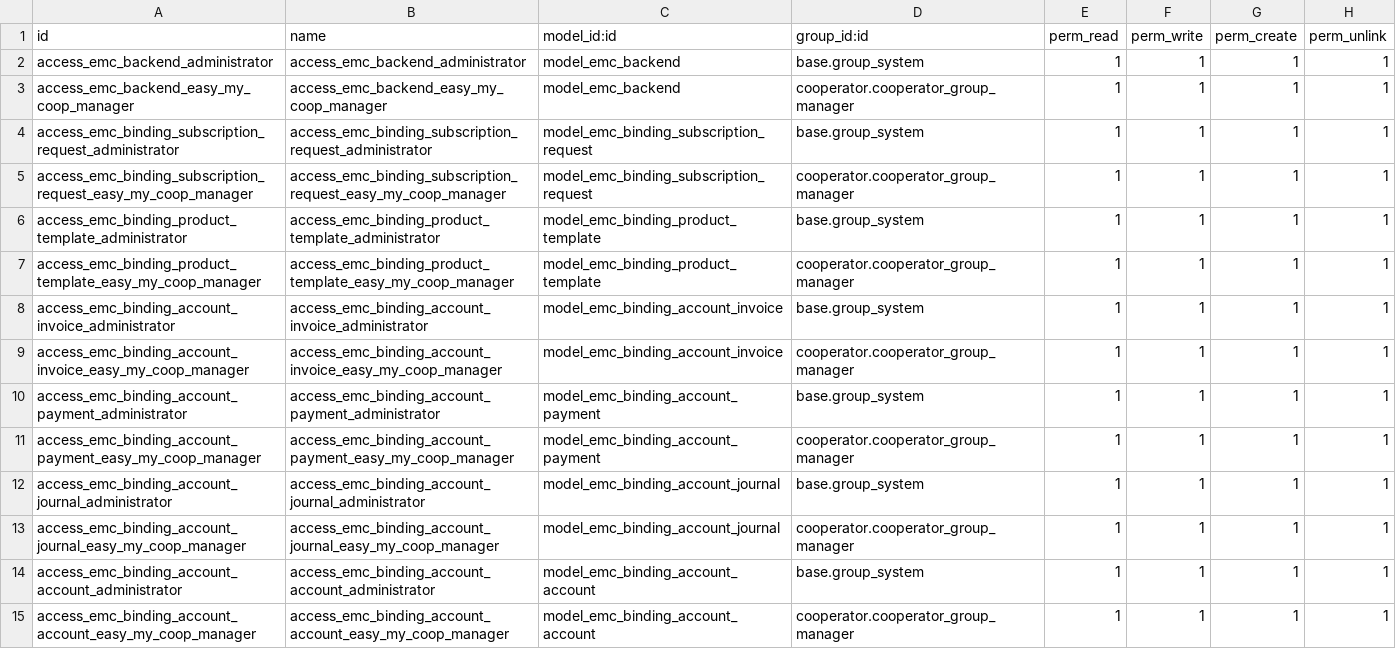
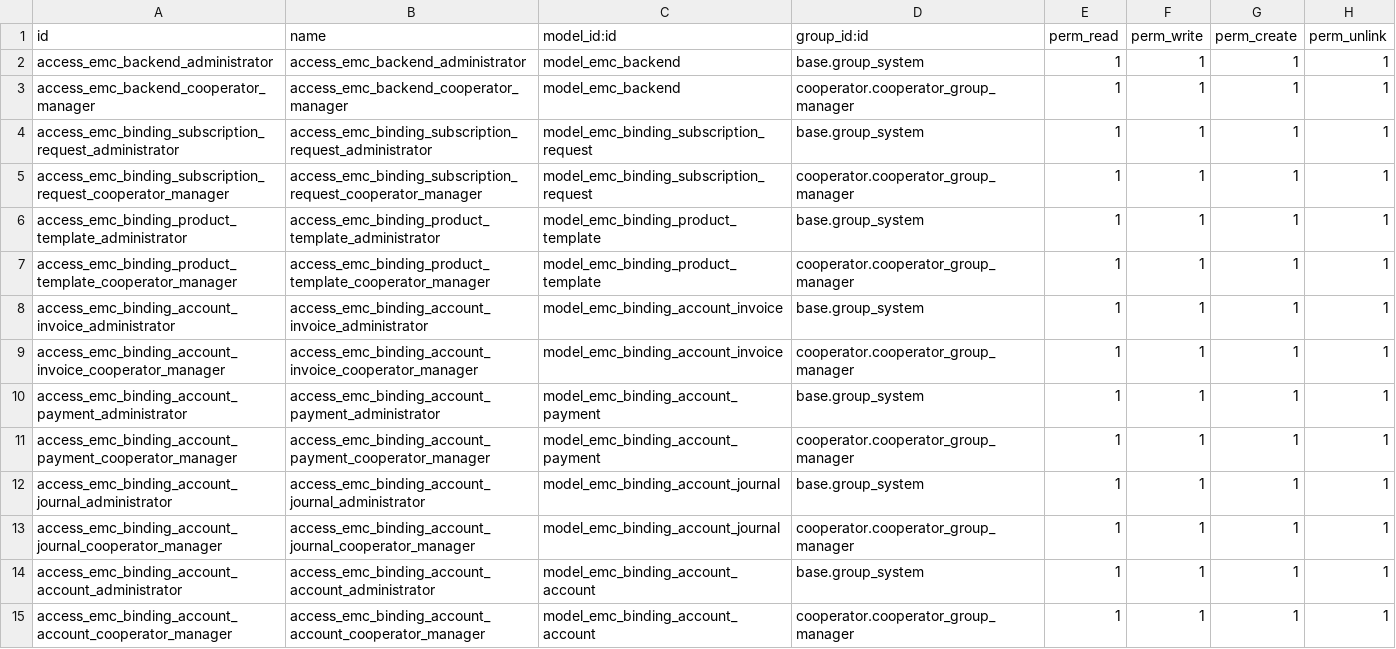
Before and after one commit to coopiteasy/vertical-cooperative, a CSV file: easy_my_coop_connector/security/ir.model.access.csv, drawn as a sheet.

Commit message:
[REF] cooperator: rename security rules

```diff
--- a/easy_my_coop_connector/security/ir.model.access.csv
+++ b/easy_my_coop_connector/security/ir.model.access.csv
@@ -2,14 +2,14 @@ id,name,model_id:id,group_id:id,perm_read,perm_write,perm_create,perm_unlink
 access_emc_backend_administrator,access_emc_backend_administrator,model_emc_backend,base.group_system,1,1,1,1
-access_emc_backend_easy_my_coop_manager,access_emc_backend_easy_my_coop_manager,model_emc_backend,cooperator.cooperator_group_manager,1,1,1,1
+access_emc_backend_cooperator_manager,access_emc_backend_cooperator_manager,model_emc_backend,cooperator.cooperator_group_manager,1,1,1,1
 access_emc_binding_subscription_request_administrator,access_emc_binding_subscription_request_administrator,model_emc_binding_subscription_request,base.group_system,1,1,1,1
-access_emc_binding_subscription_request_easy_my_coop_manager,access_emc_binding_subscription_request_easy_my_coop_manager,model_emc_binding_subscription_request,cooperator.cooperator_group_manager,1,1,1,1
+access_emc_binding_subscription_request_cooperator_manager,access_emc_binding_subscription_request_cooperator_manager,model_emc_binding_subscription_request,cooperator.cooperator_group_manager,1,1,1,1
 access_emc_binding_product_template_administrator,access_emc_binding_product_template_administrator,model_emc_binding_product_template,base.group_system,1,1,1,1
-access_emc_binding_product_template_easy_my_coop_manager,access_emc_binding_product_template_easy_my_coop_manager,model_emc_binding_product_template,cooperator.cooperator_group_manager,1,1,1,1
+access_emc_binding_product_template_cooperator_manager,access_emc_binding_product_template_cooperator_manager,model_emc_binding_product_template,cooperator.cooperator_group_manager,1,1,1,1
 access_emc_binding_account_invoice_administrator,access_emc_binding_account_invoice_administrator,model_emc_binding_account_invoice,base.group_system,1,1,1,1
-access_emc_binding_account_invoice_easy_my_coop_manager,access_emc_binding_account_invoice_easy_my_coop_manager,model_emc_binding_account_invoice,cooperator.cooperator_group_manager,1,1,1,1
+access_emc_binding_account_invoice_cooperator_manager,access_emc_binding_account_invoice_cooperator_manager,model_emc_binding_account_invoice,cooperator.cooperator_group_manager,1,1,1,1
 access_emc_binding_account_payment_administrator,access_emc_binding_account_payment_administrator,model_emc_binding_account_payment,base.group_system,1,1,1,1
-access_emc_binding_account_payment_easy_my_coop_manager,access_emc_binding_account_payment_easy_my_coop_manager,model_emc_binding_account_payment,cooperator.cooperator_group_manager,1,1,1,1
+access_emc_binding_account_payment_cooperator_manager,access_emc_binding_account_payment_cooperator_manager,model_emc_binding_account_payment,cooperator.cooperator_group_manager,1,1,1,1
 access_emc_binding_account_journal_administrator,access_emc_binding_account_journal_administrator,model_emc_binding_account_journal,base.group_system,1,1,1,1
-access_emc_binding_account_journal_easy_my_coop_manager,access_emc_binding_account_journal_easy_my_coop_manager,model_emc_binding_account_journal,cooperator.cooperator_group_manager,1,1,1,1
+access_emc_binding_account_journal_cooperator_manager,access_emc_binding_account_journal_cooperator_manager,model_emc_binding_account_journal,cooperator.cooperator_group_manager,1,1,1,1
 access_emc_binding_account_account_administrator,access_emc_binding_account_account_administrator,model_emc_binding_account_account,base.group_system,1,1,1,1
-access_emc_binding_account_account_easy_my_coop_manager,access_emc_binding_account_account_easy_my_coop_manager,model_emc_binding_account_account,cooperator.cooperator_group_manager,1,1,1,1
+access_emc_binding_account_account_cooperator_manager,access_emc_binding_account_account_cooperator_manager,model_emc_binding_account_account,cooperator.cooperator_group_manager,1,1,1,1
```
